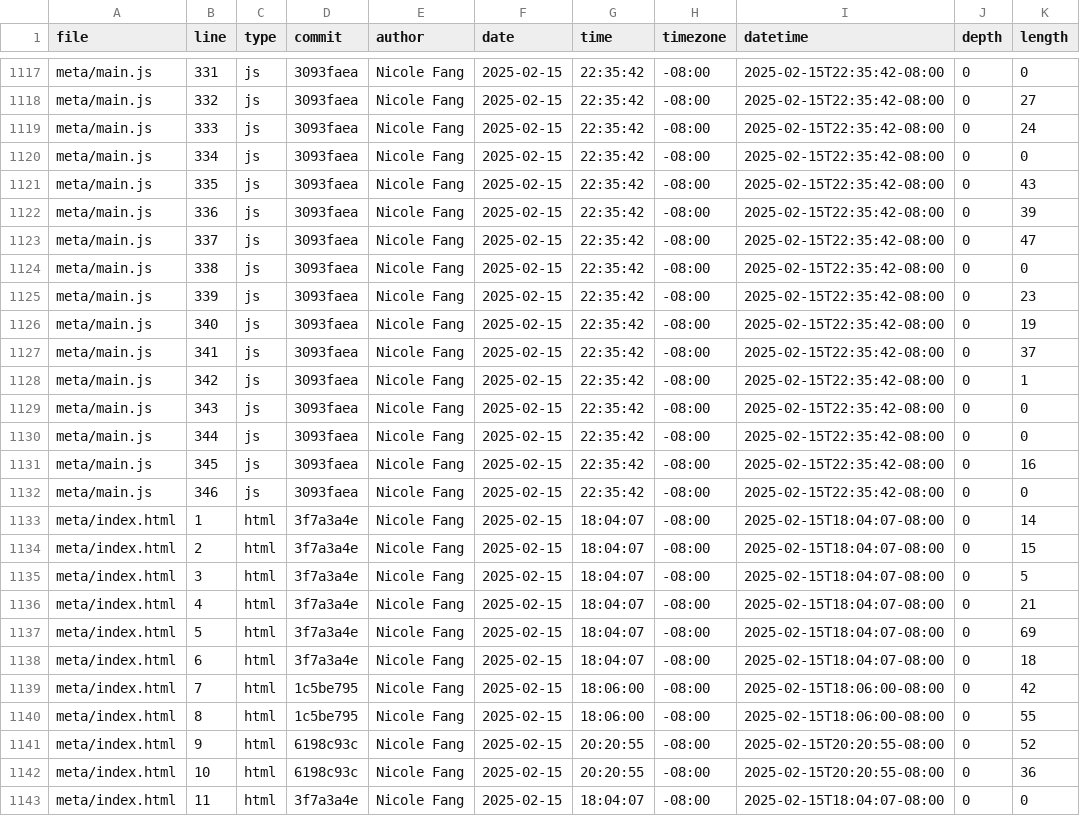
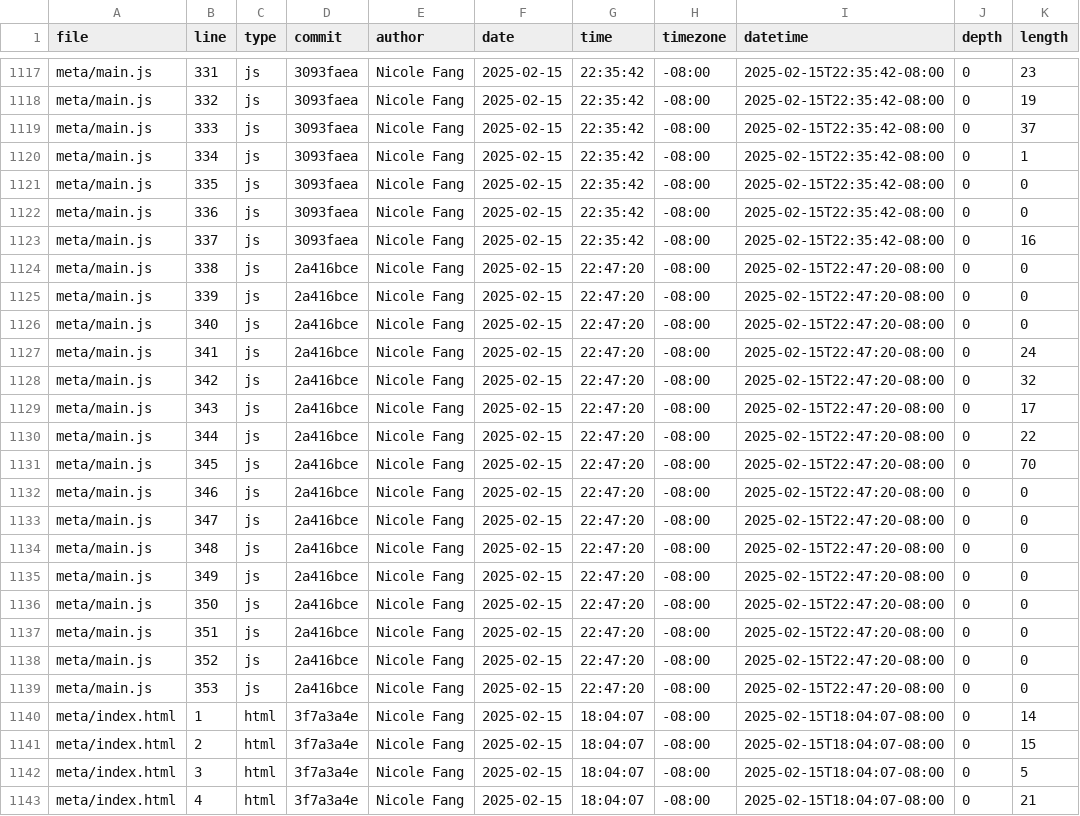
Before and after one commit to Yaf008/portfolio, a CSV file: meta/loc.csv, drawn as a sheet; only a part is shown, gaps mark what is left out; the shorter side is filled out with more unchanged rows; the diff covers the shown part only; the diff names each change by its address in the sheet, - before the commit and + after, or states it on an @@ line.

```diff
--- a/meta/loc.csv
+++ b/meta/loc.csv
-K1117 (length): 0
+K1117 (length): 23
-K1118 (length): 27
+K1118 (length): 19
-K1119 (length): 24
+K1119 (length): 37
-K1120 (length): 0
+K1120 (length): 1
-K1121 (length): 43
+K1121 (length): 0
-K1122 (length): 39
+K1122 (length): 0
-K1123 (length): 47
+K1123 (length): 16
-D1124:D1132 (commit): 3093faea
+D1124:D1132 (commit): 2a416bce
-G1124:G1132 (time): 22:35:42
+G1124:G1132 (time): 22:47:20
-I1124:I1132 (datetime): 2025-02-15T22:35:42-08:00
+I1124:I1132 (datetime): 2025-02-15T22:47:20-08:00
-K1125 (length): 23
+K1125 (length): 0
-K1126 (length): 19
+K1126 (length): 0
-K1127 (length): 37
+K1127 (length): 24
-K1128 (length): 1
+K1128 (length): 32
-K1129 (length): 0
+K1129 (length): 17
-K1130 (length): 0
+K1130 (length): 22
-K1131 (length): 16
+K1131 (length): 70
+row 1133: meta/main.js | 347 | js | 2a416bce | Nicole Fang | 2025-02-15 | 22:47:20 | -08:00 | 2025-02-15T22:47:20-08:00 | 0 | 0
+row 1134: meta/main.js | 348 | js | 2a416bce | Nicole Fang | 2025-02-15 | 22:47:20 | -08:00 | 2025-02-15T22:47:20-08:00 | 0 | 0
+row 1135: meta/main.js | 349 | js | 2a416bce | Nicole Fang | 2025-02-15 | 22:47:20 | -08:00 | 2025-02-15T22:47:20-08:00 | 0 | 0
+row 1136: meta/main.js | 350 | js | 2a416bce | Nicole Fang | 2025-02-15 | 22:47:20 | -08:00 | 2025-02-15T22:47:20-08:00 | 0 | 0
+row 1137: meta/main.js | 351 | js | 2a416bce | Nicole Fang | 2025-02-15 | 22:47:20 | -08:00 | 2025-02-15T22:47:20-08:00 | 0 | 0
+row 1138: meta/main.js | 352 | js | 2a416bce | Nicole Fang | 2025-02-15 | 22:47:20 | -08:00 | 2025-02-15T22:47:20-08:00 | 0 | 0
+row 1139: meta/main.js | 353 | js | 2a416bce | Nicole Fang | 2025-02-15 | 22:47:20 | -08:00 | 2025-02-15T22:47:20-08:00 | 0 | 0
```
Also changed, not shown: 44 edited cells elsewhere in this file.
